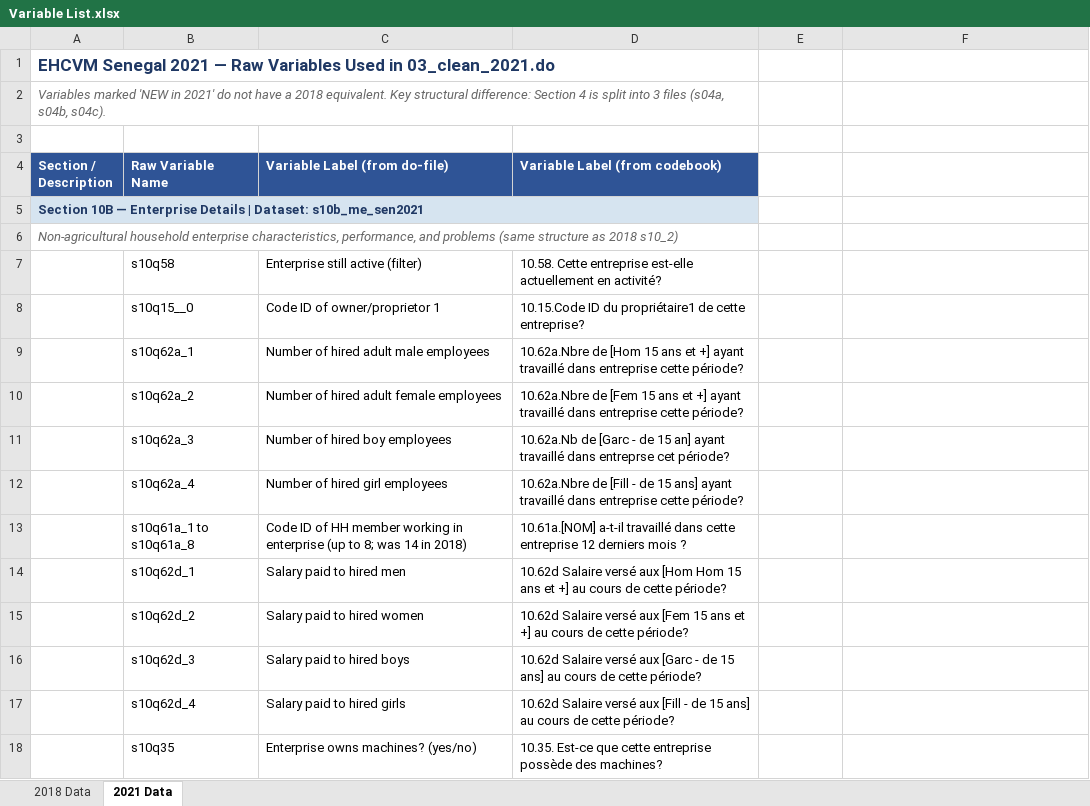
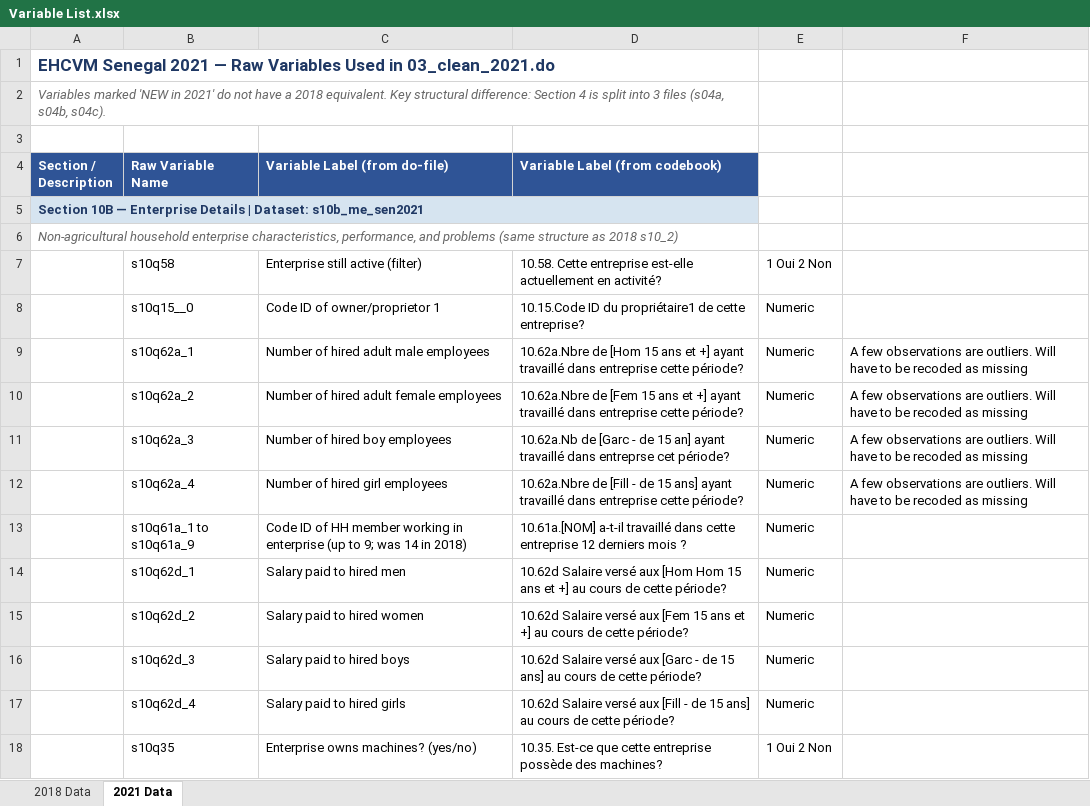
Before and after one commit to zmajoka/BeninHHEs, an Excel workbook: Output/Variable List.xlsx, sheet 2021 Data, drawn as a sheet; only a part is shown; values as stored, in another font and other column widths than the file's, no borders; the diff covers the shown part only; the diff names each change by its address in the sheet, - before the commit and + after, or states it on an @@ line.

Commit message:
Updated variable list and also added do file

```diff
--- a/Output/Variable List.xlsx (sheet 2021 Data)
+++ b/Output/Variable List.xlsx (sheet 2021 Data)
-E7: (empty)
+E7: 1 Oui 2 Non
-E8:E17: (empty)
+E8:E17: Numeric
-F9:F12: (empty)
+F9:F12: A few observations are outliers. Will have to be recoded as missing
-B13 (Raw Variable Name): s10q61a_1 to s10q61a_8
+B13 (Raw Variable Name): s10q61a_1 to s10q61a_9
-C13 (Variable Label (from do-file)): …(up to 8; was 14…
+C13 (Variable Label (from do-file)): …(up to 9; was 14…
-E18: (empty)
+E18: 1 Oui 2 Non
```
Also changed, not shown: 330 added rows, 224 edited cells and cell formats elsewhere in this sheet, sheet 2018 Data, 1 other file.
